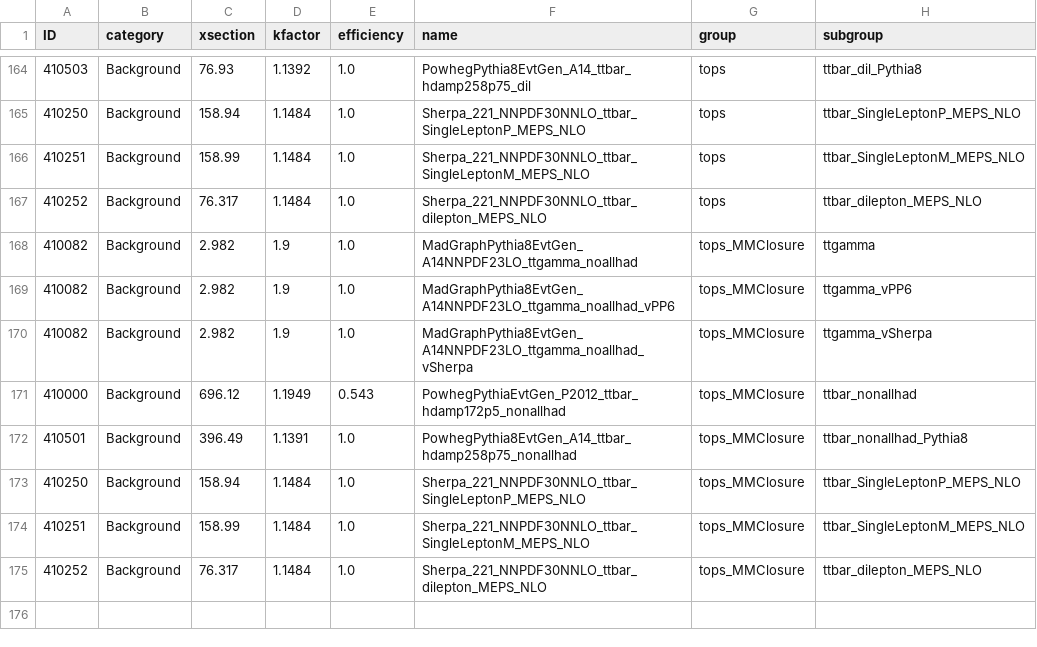
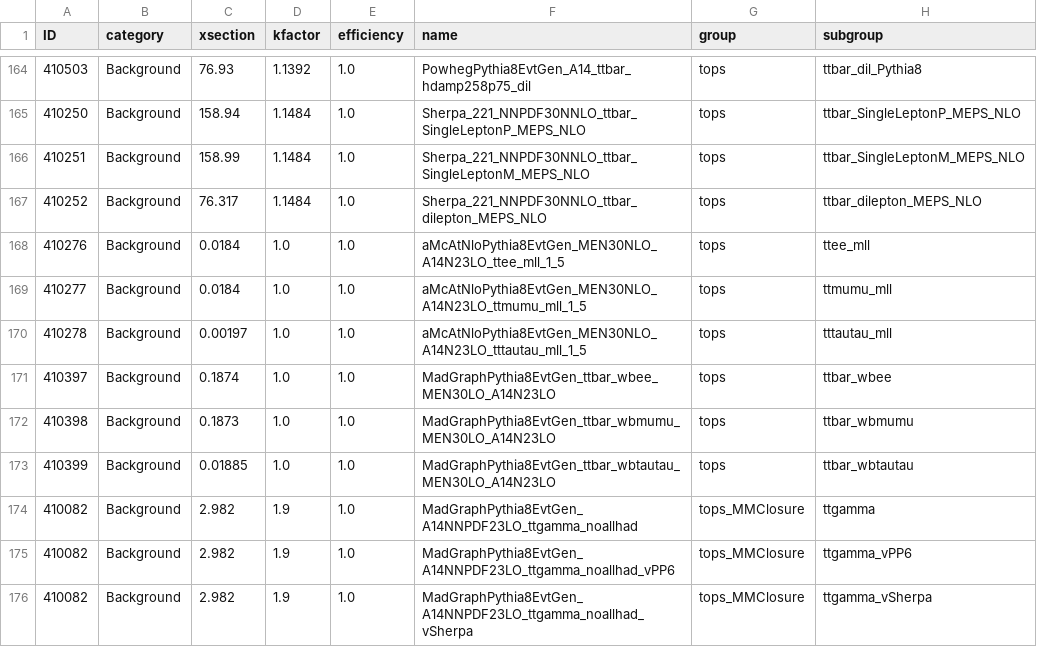
Before and after one commit to mmilesi/ATLAS, a CSV file: PlotUtils/Files/samples_HTopMultilep_Priority1.csv, drawn as a sheet; only a part is shown, gaps mark what is left out; the shorter side is filled out with more unchanged rows; the diff names each change by its address in the sheet, - before the commit and + after, or states it on an @@ line.

Commit message:
Add Xsecs for tt(gamma*)ll and rare t-->Wbll decay (aka, internal asymmetric photon conversions)

```diff
--- a/PlotUtils/Files/samples_HTopMultilep_Priority1.csv
+++ b/PlotUtils/Files/samples_HTopMultilep_Priority1.csv
+row 168: 410276 | Background | 0.0184 | 1.0 | 1.0 | aMcAtNloPythia8EvtGen_MEN30NLO_A14N23LO_ttee_mll_1_5 | tops | ttee_mll
+row 169: 410277 | Background | 0.0184 | 1.0 | 1.0 | aMcAtNloPythia8EvtGen_MEN30NLO_A14N23LO_ttmumu_mll_1_5 | tops | ttmumu_mll
+row 170: 410278 | Background | 0.00197 | 1.0 | 1.0 | aMcAtNloPythia8EvtGen_MEN30NLO_A14N23LO_tttautau_mll_1_5 | tops | tttautau_mll
+row 171: 410397 | Background | 0.1874 | 1.0 | 1.0 | MadGraphPythia8EvtGen_ttbar_wbee_MEN30LO_A14N23LO | tops | ttbar_wbee
+row 172: 410398 | Background | 0.1873 | 1.0 | 1.0 | MadGraphPythia8EvtGen_ttbar_wbmumu_MEN30LO_A14N23LO | tops | ttbar_wbmumu
+row 173: 410399 | Background | 0.01885 | 1.0 | 1.0 | MadGraphPythia8EvtGen_ttbar_wbtautau_MEN30LO_A14N23LO | tops | ttbar_wbtautau
```
